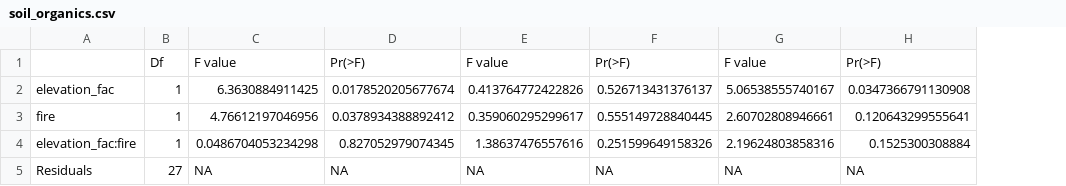
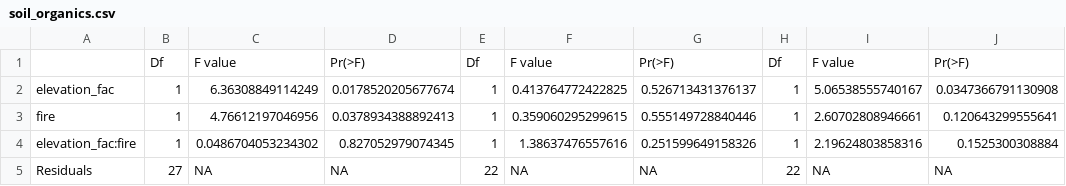
Before and after one commit to SmithEcophysLab/mdi_pitchpine, a CSV file: analyses/tables/soil_organics.csv, drawn as a sheet; addresses are those after the commit; the diff names each change by its address in the sheet, - before the commit and + after, or states it on an @@ line.

```diff
--- a/analyses/tables/soil_organics.csv
+++ b/analyses/tables/soil_organics.csv
+column E, rows 1-5: Df | 1 | 1 | 1 | 22
+column H, rows 1-5: Df | 1 | 1 | 1 | 22
-C2: 6.3630884911425
+C2: 6.36308849114249
-F2: 0.413764772422826
+F2: 0.413764772422825
-D3: 0.0378934388892412
+D3: 0.0378934388892413
-F3: 0.359060295299617
+F3: 0.359060295299615
-G3: 0.555149728840445
+G3: 0.555149728840446
-C4: 0.0486704053234298
+C4: 0.0486704053234302
```
Also changed, not shown: analyses/tables/allometry.csv, analyses/tables/foliar_cn.csv, 14 other files.
